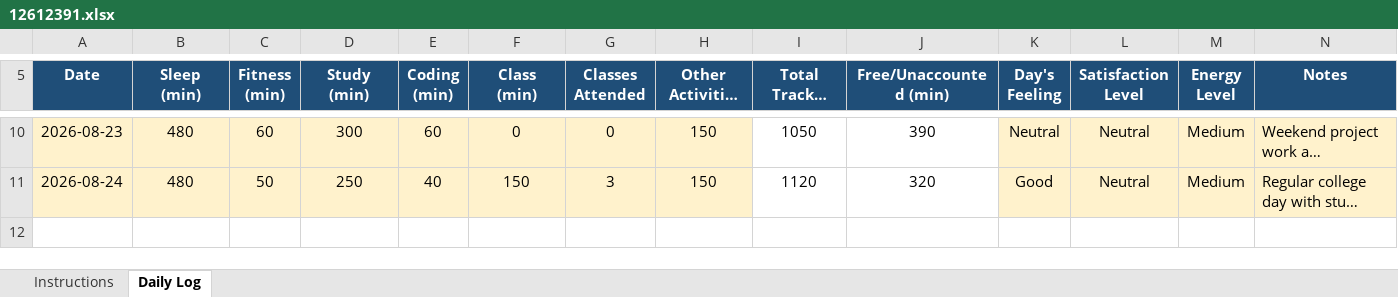
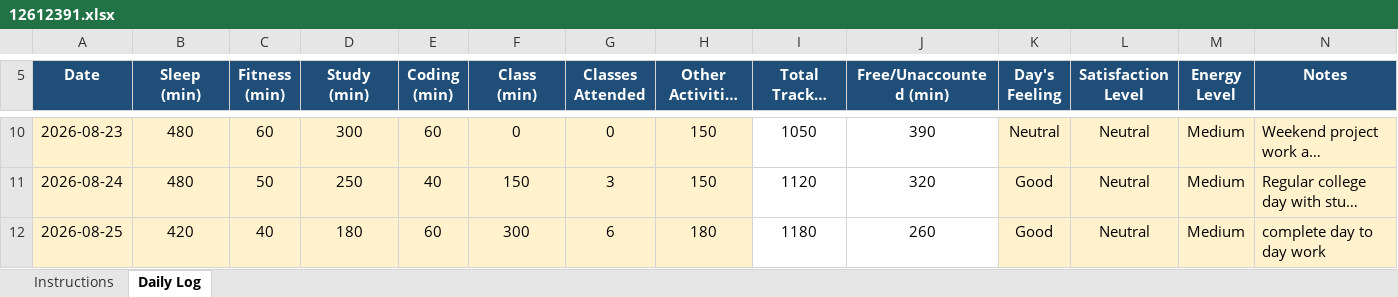
Before and after one commit to satyamkrh3143-eng/12612391, an Excel workbook: 12612391.xlsx, sheet Daily Log, drawn as a sheet; only a part is shown, gaps mark what is left out; long unchanged cells end in …; values as stored, in another font and other column widths than the file's, no borders; conditional formats not drawn; the diff names each change by its address in the sheet, - before the commit and + after, or states it on an @@ line.

Commit message:
25-08-2026

```diff
--- a/12612391.xlsx (sheet Daily Log)
+++ b/12612391.xlsx (sheet Daily Log)
+row 12: 2026-08-25 | 420 | 40 | 180 | 60 | 300 | 6 | 180 | 1180 | 260 | Good | Neutral | Medium | complete day to day work
```
